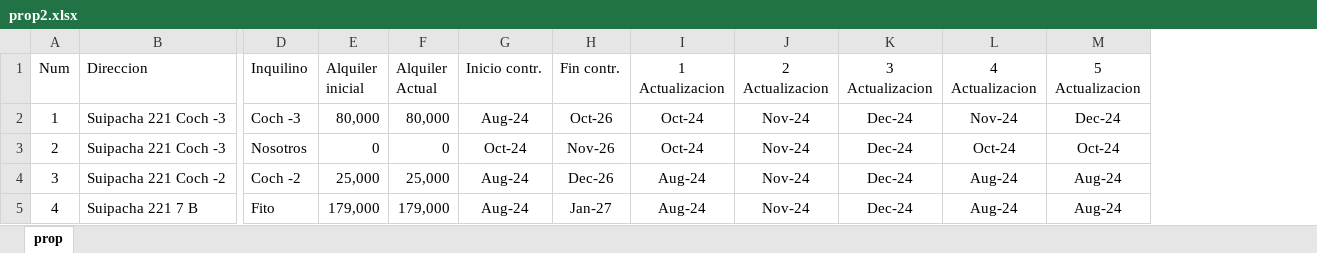
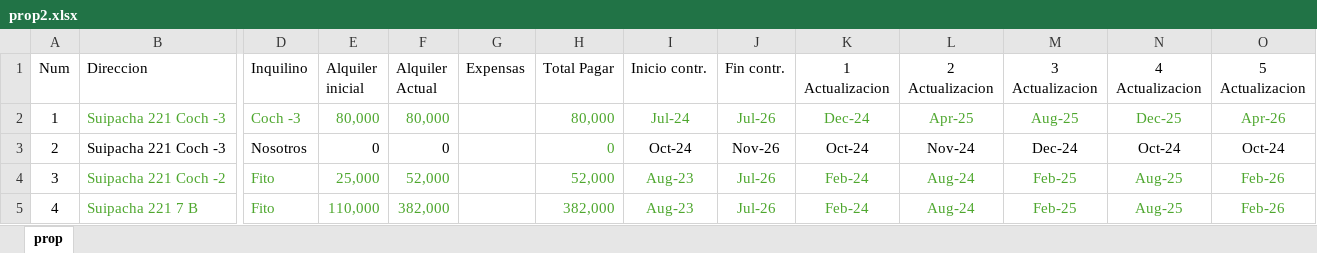
Before and after one commit to SELF-msselve/Web-HTML-CSS, an Excel workbook: AlquileresProp/prop2.xlsx, sheet prop, drawn as a sheet; only a part is shown, gaps mark what is left out; values as stored, in another font and other column widths than the file's, no borders; addresses are those after the commit; the diff covers the shown part only; the diff names each change by its address in the sheet, - before the commit and + after, or states it on an @@ line.

```diff
--- a/AlquileresProp/prop2.xlsx (sheet prop)
+++ b/AlquileresProp/prop2.xlsx (sheet prop)
+column G (Expensas), empty
+column H (Total Pagar), rows 2-5: 80,000 | 0 | 52,000 | 382,000
-B2:F2 text colour: black
+B2:F2 text colour: #4EA72E
-I2 (Inicio contr.): Aug-24
+I2 (Inicio contr.): Jul-24
-I2:O2 text colour: black
+I2:O2 text colour: #4EA72E
-J2 (Fin contr.): Oct-26
+J2 (Fin contr.): Jul-26
-K2 (1 Actualizacion): Oct-24
+K2 (1 Actualizacion): Dec-24
-L2 (2 Actualizacion): Nov-24
+L2 (2 Actualizacion): Apr-25
-M2 (3 Actualizacion): Dec-24
+M2 (3 Actualizacion): Aug-25
-N2 (4 Actualizacion): Nov-24
+N2 (4 Actualizacion): Dec-25
-O2 (5 Actualizacion): Dec-24
+O2 (5 Actualizacion): Apr-26
-B4:F5 text colour: black
+B4:F5 text colour: #4EA72E
-D4 (Inquilino): Coch -2
+D4 (Inquilino): Fito
-F4 (Alquiler Actual): 25,000
+F4 (Alquiler Actual): 52,000
-I4:I5 (Inicio contr.): Aug-24
+I4:I5 (Inicio contr.): Aug-23
-I4:O5 text colour: black
+I4:O5 text colour: #4EA72E
-J4 (Fin contr.): Dec-26
+J4 (Fin contr.): Jul-26
-K4:K5 (1 Actualizacion): Aug-24
+K4:K5 (1 Actualizacion): Feb-24
-L4:L5 (2 Actualizacion): Nov-24
+L4:L5 (2 Actualizacion): Aug-24
-M4:M5 (3 Actualizacion): Dec-24
+M4:M5 (3 Actualizacion): Feb-25
-N4:N5 (4 Actualizacion): Aug-24
+N4:N5 (4 Actualizacion): Aug-25
-O4:O5 (5 Actualizacion): Aug-24
+O4:O5 (5 Actualizacion): Feb-26
-E5 (Alquiler inicial): 179,000
+E5 (Alquiler inicial): 110,000
-F5 (Alquiler Actual): 179,000
+F5 (Alquiler Actual): 382,000
-J5 (Fin contr.): Jan-27
+J5 (Fin contr.): Jul-26
```
Also changed, not shown: 63 edited cells and cell formats elsewhere in this sheet, 2 other files.
